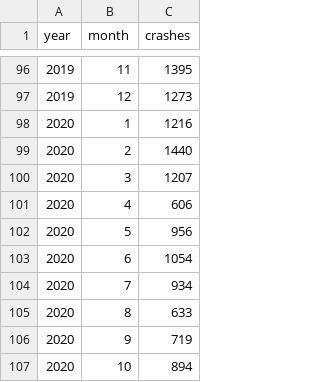
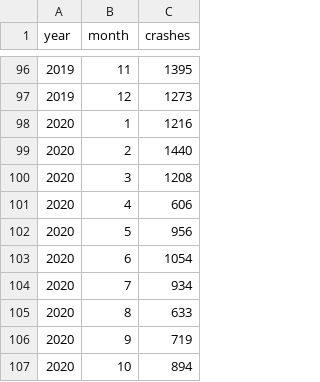
Before and after one commit to ljia0083-student/3179, a CSV file: data/monthly_crashes.csv, drawn as a sheet; only a part is shown, gaps mark what is left out; the diff covers the shown part only.

```diff
--- a/data/monthly_crashes.csv
+++ b/data/monthly_crashes.csv
@@ -99,3 +99,3 @@ year,month,crashes
 2020,2,1440
-2020,3,1207
+2020,3,1208
 2020,4,606
```
Also changed, not shown: 12 added rows and 31 edited cells elsewhere in this file, data/annual_region.csv, data/crashes_day_hour.csv, 20 other files.
